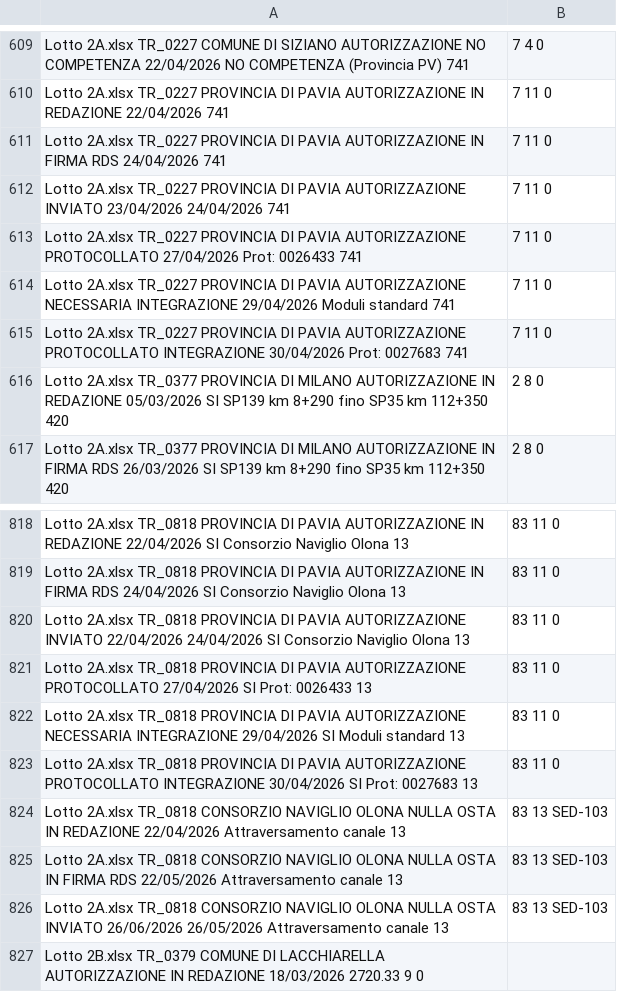
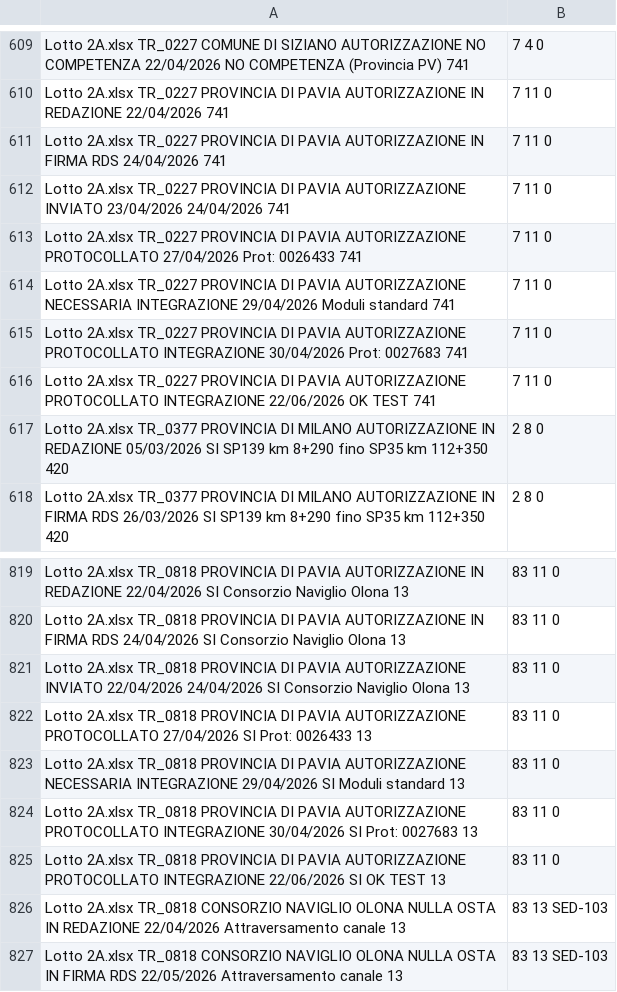
Before and after one commit to ENRI-RDS/dashboard, a CSV file: Master.csv, drawn as a sheet; only a part is shown, gaps mark what is left out; the shorter side is filled out with more unchanged rows; the diff names each change by its address in the sheet, - before the commit and + after, or states it on an @@ line.

Commit message:
Auto-update Master.csv via approvazione admin [skip ci]

```diff
--- a/Master.csv
+++ b/Master.csv
+row 616: Lotto 2A.xlsx TR_0227 PROVINCIA DI PAVIA AUTORIZZAZIONE PROTOCOLLATO INTEGRAZIONE 22/06/2026 OK TEST 741 | 7 11 0
+row 825: Lotto 2A.xlsx TR_0818 PROVINCIA DI PAVIA AUTORIZZAZIONE PROTOCOLLATO INTEGRAZIONE 22/06/2026 SI OK TEST 13 | 83 11 0
```
